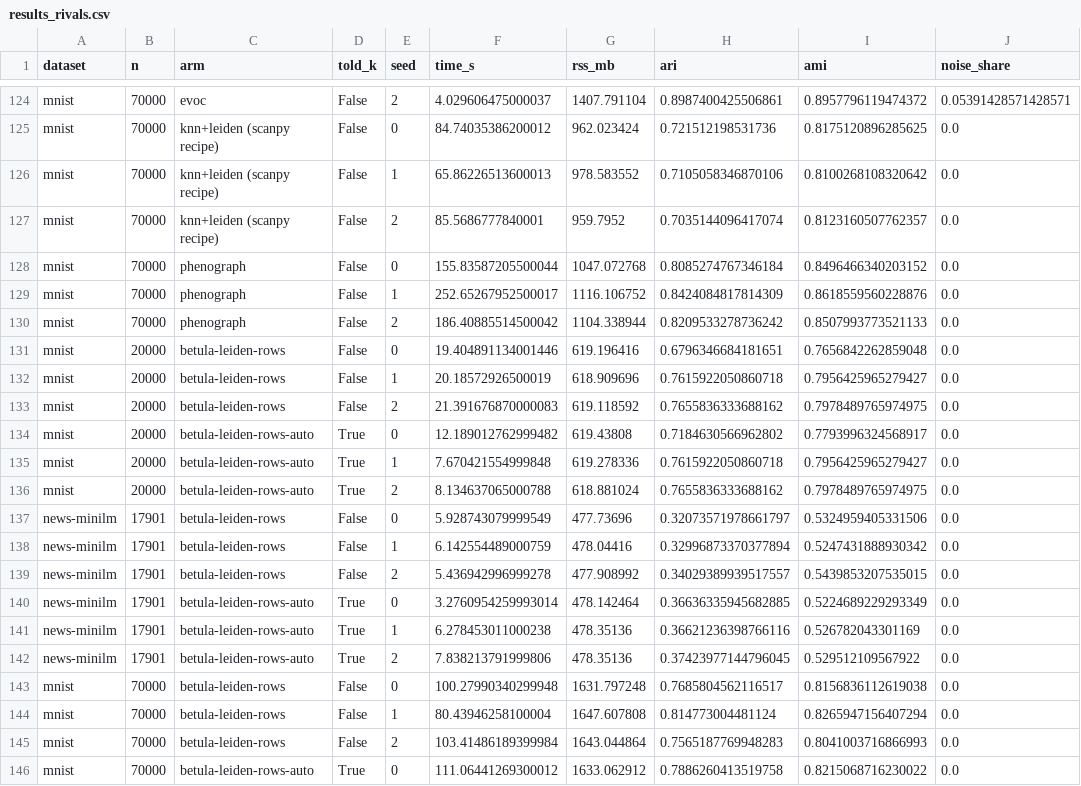
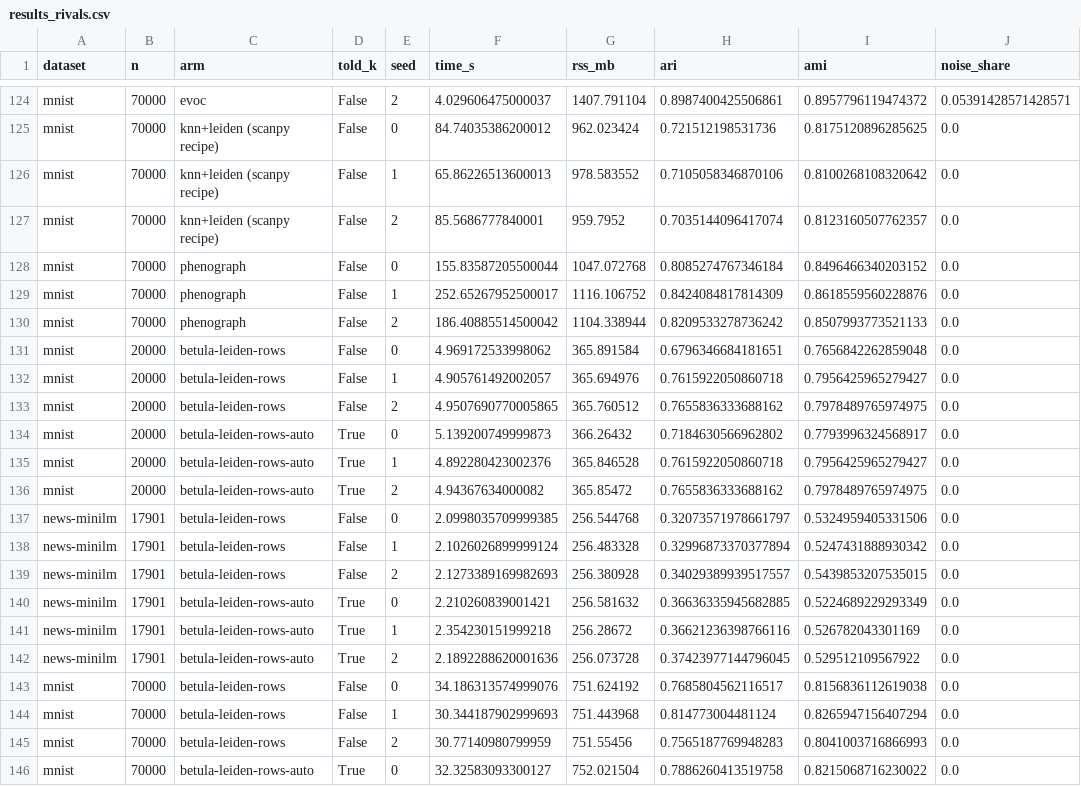
Before and after one commit to ilgrad/betula-cluster, a CSV file: bench/results_rivals.csv, drawn as a sheet; only a part is shown, gaps mark what is left out; the diff covers the shown part only; the diff names each change by its address in the sheet, - before the commit and + after, or states it on an @@ line.

Commit message:
bench: publish the census of rivals, with every win and loss generated from the CSVs
The page was titled "vs scikit-learn" and opened with "always faster, always lighter", which holds
for scikit-learn's rows only. It now names the rest of the field: the census section carries the
manifold, embedding, graph, density, hierarchy and head-reference contests, a per-task account of
where betula is the right choice and where a rival wins, and the claims block the scoreboard writes,
so a sentence cannot drift from its number. The losses are in it: MNIST-70k without k to UMAP +
HDBSCAN and EVoC, sentence embeddings to every layout + k-means, varied to both HDBSCANs, digits to
DenMune, aniso to lumbermark and Genie.

A rival whose defaults find no structure on a slice (CLASSIX, DenMune and OPTICS return one cluster
on several standardised fixtures) gives no board cell there: it measured a default, not the method,
and the rule can only remove betula's wins. The rows arms were re-run on the fixed build, so their
peak RSS is the one users get; their ARI did not move in any row.

```diff
--- a/bench/results_rivals.csv
+++ b/bench/results_rivals.csv
-F131 (time_s): 19.404891134001446
+F131 (time_s): 4.969172533998062
-G131 (rss_mb): 619.196416
+G131 (rss_mb): 365.891584
-F132 (time_s): 20.18572926500019
+F132 (time_s): 4.905761492002057
-G132 (rss_mb): 618.909696
+G132 (rss_mb): 365.694976
-F133 (time_s): 21.391676870000083
+F133 (time_s): 4.9507690770005865
-G133 (rss_mb): 619.118592
+G133 (rss_mb): 365.760512
-F134 (time_s): 12.189012762999482
+F134 (time_s): 5.139200749999873
-G134 (rss_mb): 619.43808
+G134 (rss_mb): 366.26432
-F135 (time_s): 7.670421554999848
+F135 (time_s): 4.892280423002376
-G135 (rss_mb): 619.278336
+G135 (rss_mb): 365.846528
-F136 (time_s): 8.134637065000788
+F136 (time_s): 4.94367634000082
-G136 (rss_mb): 618.881024
+G136 (rss_mb): 365.85472
-F137 (time_s): 5.928743079999549
+F137 (time_s): 2.0998035709999385
-G137 (rss_mb): 477.73696
+G137 (rss_mb): 256.544768
-F138 (time_s): 6.142554489000759
+F138 (time_s): 2.1026026899999124
-G138 (rss_mb): 478.04416
+G138 (rss_mb): 256.483328
-F139 (time_s): 5.436942996999278
+F139 (time_s): 2.1273389169982693
-G139 (rss_mb): 477.908992
+G139 (rss_mb): 256.380928
-F140 (time_s): 3.2760954259993014
+F140 (time_s): 2.210260839001421
-G140 (rss_mb): 478.142464
+G140 (rss_mb): 256.581632
-F141 (time_s): 6.278453011000238
+F141 (time_s): 2.354230151999218
-G141 (rss_mb): 478.35136
+G141 (rss_mb): 256.28672
-F142 (time_s): 7.838213791999806
+F142 (time_s): 2.1892288620001636
-G142 (rss_mb): 478.35136
+G142 (rss_mb): 256.073728
-F143 (time_s): 100.27990340299948
+F143 (time_s): 34.186313574999076
-G143 (rss_mb): 1631.797248
+G143 (rss_mb): 751.624192
-F144 (time_s): 80.43946258100004
+F144 (time_s): 30.344187902999693
-G144 (rss_mb): 1647.607808
+G144 (rss_mb): 751.443968
-F145 (time_s): 103.41486189399984
+F145 (time_s): 30.77140980799959
-G145 (rss_mb): 1643.044864
+G145 (rss_mb): 751.55456
-F146 (time_s): 111.06441269300012
+F146 (time_s): 32.32583093300127
-G146 (rss_mb): 1633.062912
+G146 (rss_mb): 752.021504
```
Also changed, not shown: 4 edited cells elsewhere in this file, 5 other files.
